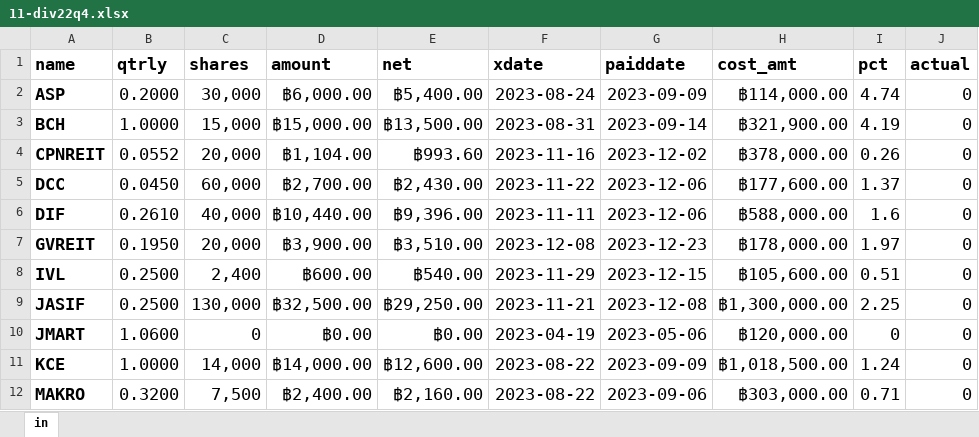
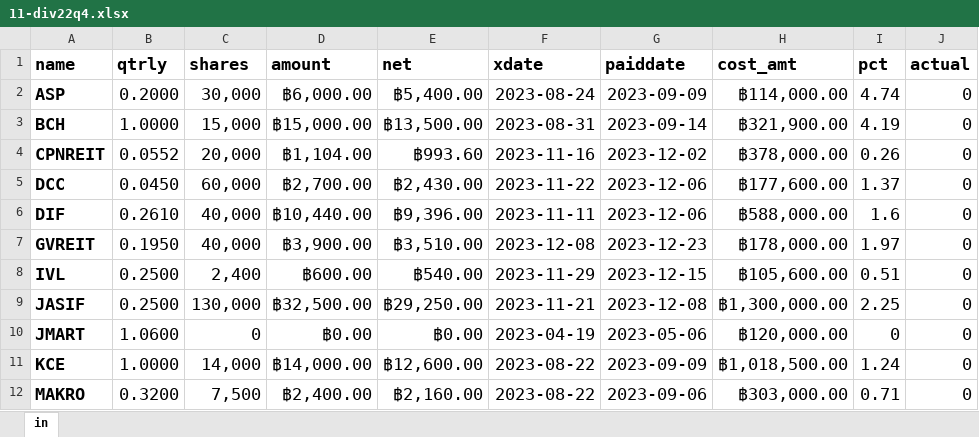
Before and after one commit to santimcs/A7, an Excel workbook: Excel/11-div22q4.xlsx, sheet in, drawn as a sheet; only a part is shown; values as stored, in another font and other column widths than the file's, no borders; the diff names each change by its address in the sheet, - before the commit and + after, or states it on an @@ line.

```diff
--- a/Excel/11-div22q4.xlsx (sheet in)
+++ b/Excel/11-div22q4.xlsx (sheet in)
-C7 (shares): 20,000
+C7 (shares): 40,000
```
Also changed, not shown: Excel/01-CashFlow.xlsx, Excel/02-Profit_by_Type.xlsx, 28 other files.
